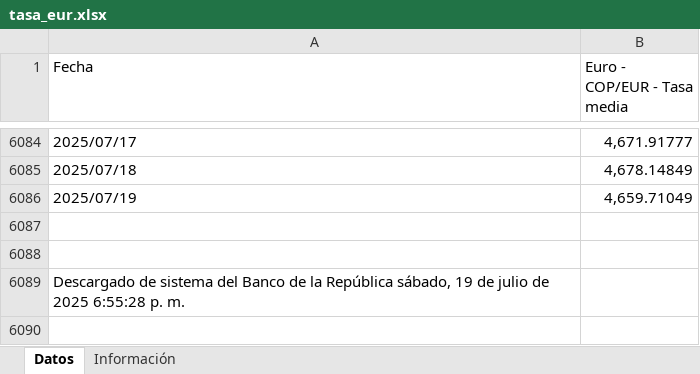
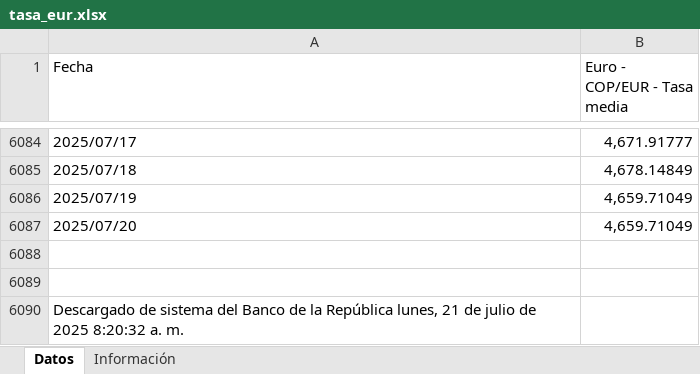
Before and after one commit to victorferreiradev/Cambio-Colombia, an Excel workbook: data/tasa_eur.xlsx, sheet Datos, drawn as a sheet; only a part is shown, gaps mark what is left out; values as stored, in another font and other column widths than the file's, no borders; addresses are those after the commit; the diff names each change by its address in the sheet, - before the commit and + after, or states it on an @@ line.

```diff
--- a/data/tasa_eur.xlsx (sheet Datos)
+++ b/data/tasa_eur.xlsx (sheet Datos)
+row 6087: 2025/07/20 | 4,659.71049
-A6090 (Fecha): …la República sábado, 19 de julio de 2025 6:55:28 p. m.
+A6090 (Fecha): …la República lunes, 21 de julio de 2025 8:20:32 a. m.
```
Also changed, not shown: data/tasa_usd.xlsx.
